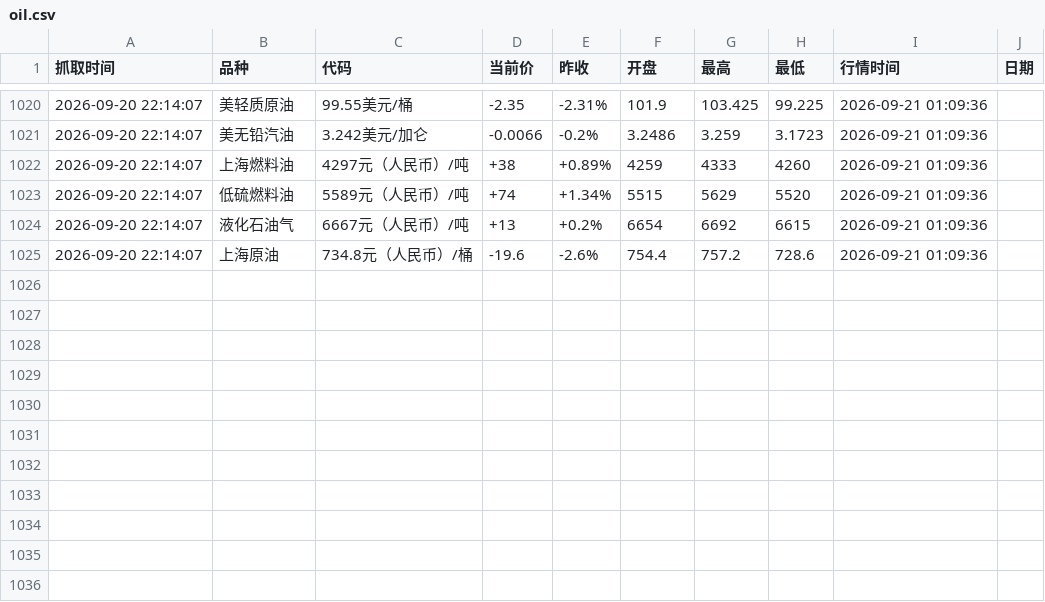
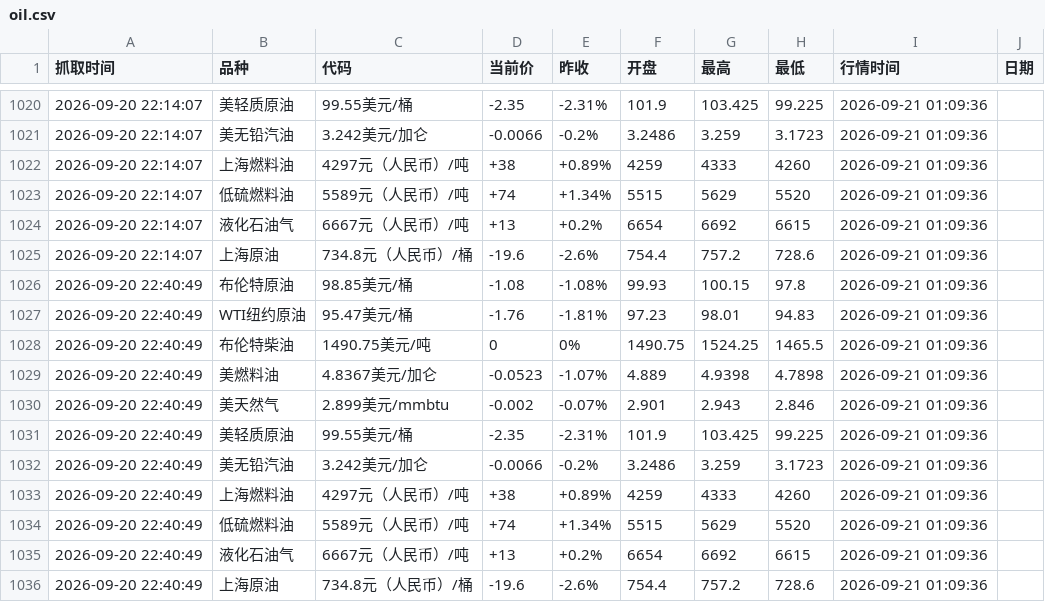
Before and after one commit to no532/Oil-price-update, a CSV file: oil.csv, drawn as a sheet; only a part is shown, gaps mark what is left out.

```diff
--- a/oil.csv
+++ b/oil.csv
@@ -1025 +1025,12 @@
 2026-09-20 22:14:07,上海原油,734.8元（人民币）/桶,-19.6,-2.6%,754.4,757.2,728.6,2026-09-21 01:09:36
+2026-09-20 22:40:49,布伦特原油,98.85美元/桶,-1.08,-1.08%,99.93,100.15,97.8,2026-09-21 01:09:36
+2026-09-20 22:40:49,WTI纽约原油,95.47美元/桶,-1.76,-1.81%,97.23,98.01,94.83,2026-09-21 01:09:36
+2026-09-20 22:40:49,布伦特柴油,1490.75美元/吨,0,0%,1490.75,1524.25,1465.5,2026-09-21 01:09:36
+2026-09-20 22:40:49,美燃料油,4.8367美元/加仑,-0.0523,-1.07%,4.889,4.9398,4.7898,2026-09-21 01:09:36
+2026-09-20 22:40:49,美天然气,2.899美元/mmbtu,-0.002,-0.07%,2.901,2.943,2.846,2026-09-21 01:09:36
+2026-09-20 22:40:49,美轻质原油,99.55美元/桶,-2.35,-2.31%,101.9,103.425,99.225,2026-09-21 01:09:36
+2026-09-20 22:40:49,美无铅汽油,3.242美元/加仑,-0.0066,-0.2%,3.2486,3.259,3.1723,2026-09-21 01:09:36
+2026-09-20 22:40:49,上海燃料油,4297元（人民币）/吨,+38,+0.89%,4259,4333,4260,2026-09-21 01:09:36
+2026-09-20 22:40:49,低硫燃料油,5589元（人民币）/吨,+74,+1.34%,5515,5629,5520,2026-09-21 01:09:36
+2026-09-20 22:40:49,液化石油气,6667元（人民币）/吨,+13,+0.2%,6654,6692,6615,2026-09-21 01:09:36
+2026-09-20 22:40:49,上海原油,734.8元（人民币）/桶,-19.6,-2.6%,754.4,757.2,728.6,2026-09-21 01:09:36
```
Also changed, not shown: 3 other files.
